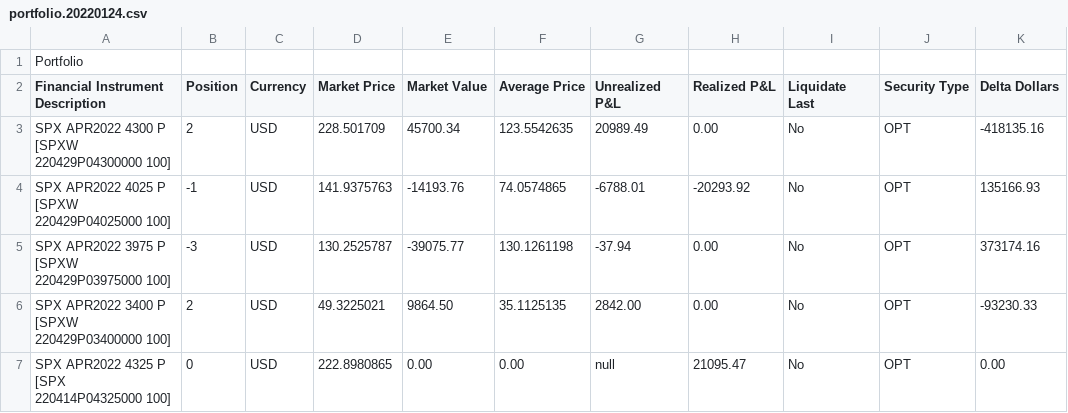
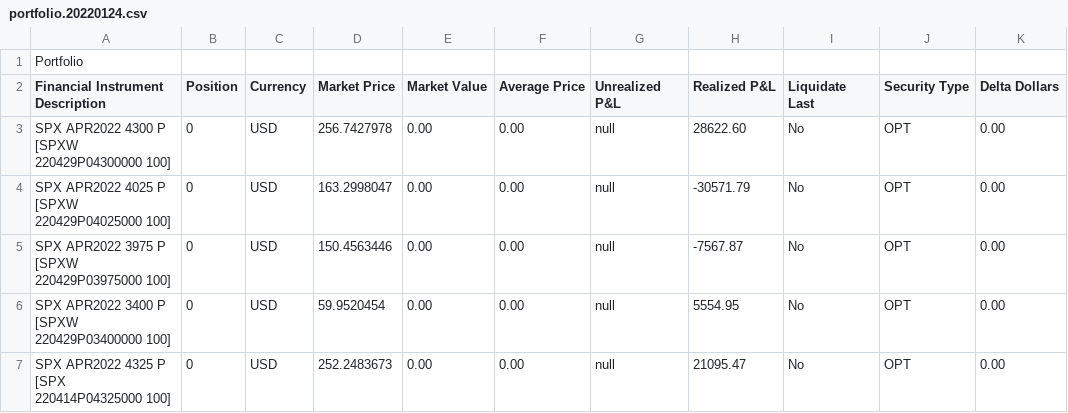
Before and after one commit to lel4866/CompareONEToIB.cs, a CSV file: IBExport/portfolio.20220124.csv, drawn as a sheet; only a part is shown; the diff covers the shown part only.

```diff
--- a/IBExport/portfolio.20220124.csv
+++ b/IBExport/portfolio.20220124.csv
@@ -2,6 +2,6 @@ Portfolio
 Financial Instrument Description,Position,Currency,Market Price,Market Value,Average Price,Unrealized P&L,Realized P&L,Liquidate Last,Security Type,Delta Dollars
-SPX    APR2022 4300 P [SPXW  220429P04300000 100],2,USD,228.501709,45700.34,123.5542635,20989.49,0.00,No,OPT,-418135.16
-SPX    APR2022 4025 P [SPXW  220429P04025000 100],-1,USD,141.9375763,-14193.76,74.0574865,-6788.01,-20293.92,No,OPT,135166.93
-SPX    APR2022 3975 P [SPXW  220429P03975000 100],-3,USD,130.2525787,-39075.77,130.1261198,-37.94,0.00,No,OPT,373174.16
-SPX    APR2022 3400 P [SPXW  220429P03400000 100],2,USD,49.3225021,9864.50,35.1125135,2842.00,0.00,No,OPT,-93230.33
-SPX    APR2022 4325 P [SPX   220414P04325000 100],0,USD,222.8980865,0.00,0.00,null,21095.47,No,OPT,0.00
+SPX    APR2022 4300 P [SPXW  220429P04300000 100],0,USD,256.7427978,0.00,0.00,null,28622.60,No,OPT,0.00
+SPX    APR2022 4025 P [SPXW  220429P04025000 100],0,USD,163.2998047,0.00,0.00,null,-30571.79,No,OPT,0.00
+SPX    APR2022 3975 P [SPXW  220429P03975000 100],0,USD,150.4563446,0.00,0.00,null,-7567.87,No,OPT,0.00
+SPX    APR2022 3400 P [SPXW  220429P03400000 100],0,USD,59.9520454,0.00,0.00,null,5554.95,No,OPT,0.00
+SPX    APR2022 4325 P [SPX   220414P04325000 100],0,USD,252.2483673,0.00,0.00,null,21095.47,No,OPT,0.00
```
Also changed, not shown: 2 added rows and 76 edited cells elsewhere in this file, ONEExport/2022-01-24-ONEDetailReport.csv, 1 other file.
